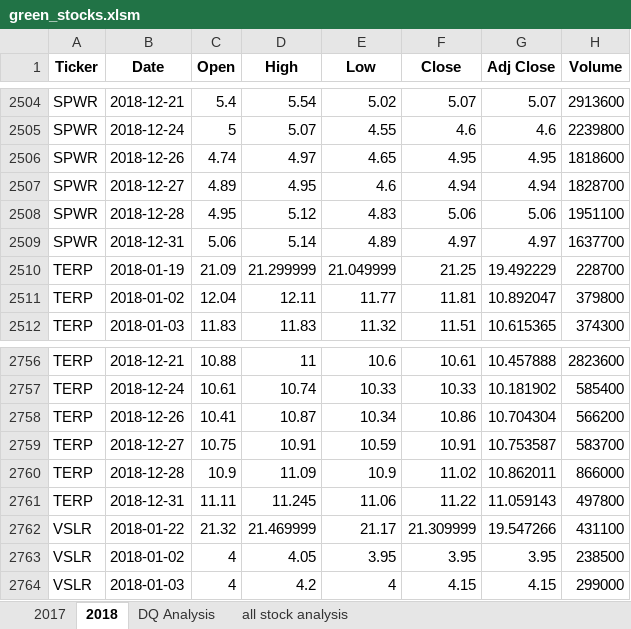
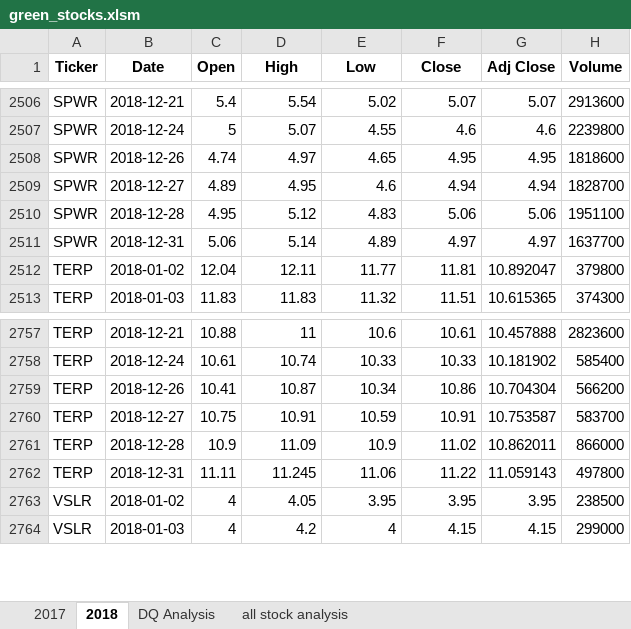
Before and after one commit to namu12345/Stock-Analysis, an Excel workbook: green_stocks.xlsm, sheet 2018, drawn as a sheet; only a part is shown, gaps mark what is left out; values as stored, in another font and other column widths than the file's, no borders; removed rows and columns are numbered as before the commit, all else as after; the diff covers the shown part only; the diff names each change by its address in the sheet, - before the commit and + after, or states it on an @@ line.

```diff
--- a/green_stocks.xlsm (sheet 2018)
+++ b/green_stocks.xlsm (sheet 2018)
-row 2510: TERP | 2018-01-19 | 21.09 | 21.299999 | 21.049999 | 21.25 | 19.492229 | 228700
-row 2762: VSLR | 2018-01-22 | 21.32 | 21.469999 | 21.17 | 21.309999 | 19.547266 | 431100
```
Also changed, not shown: 11 added rows and 9 removed rows elsewhere in this sheet, sheet all stock analysis.
